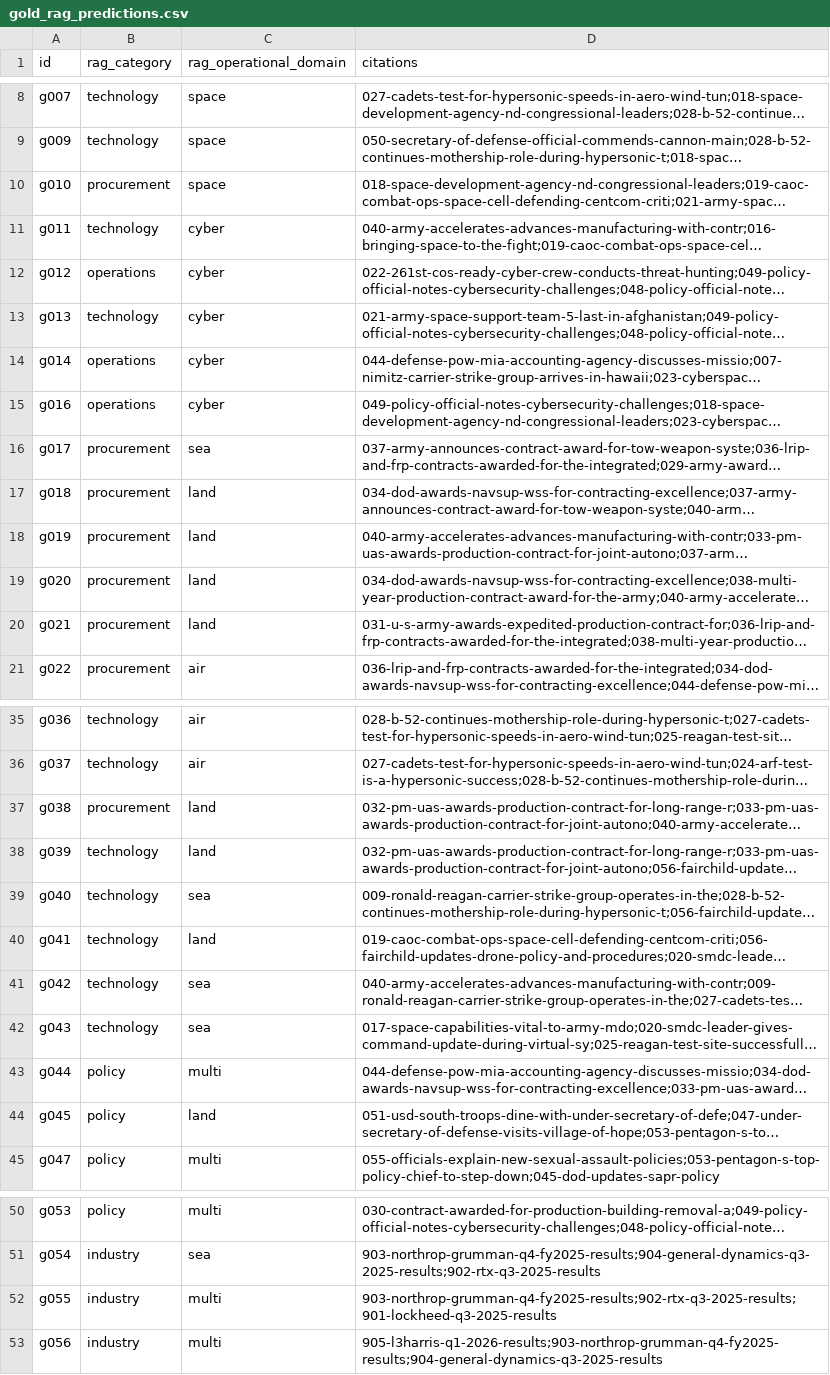
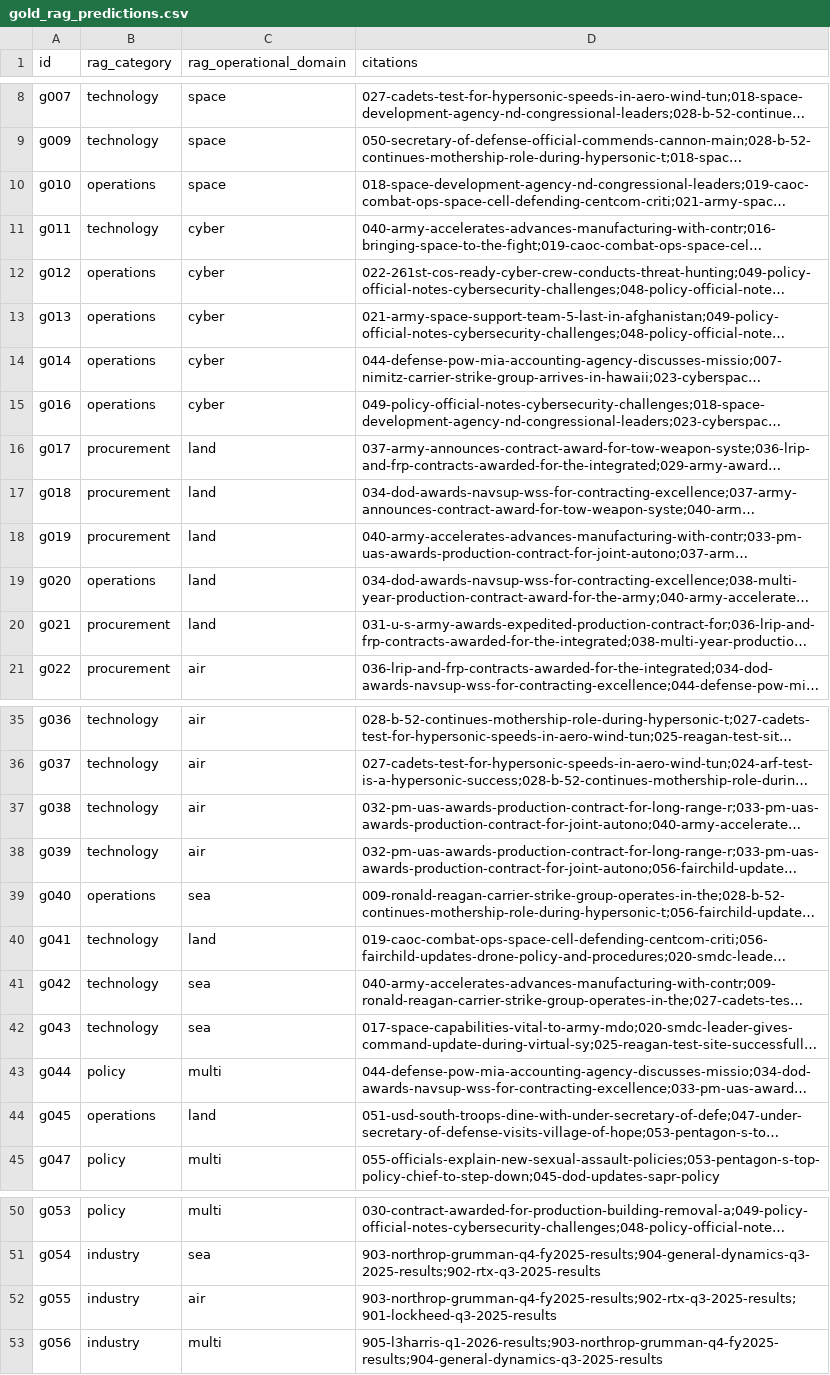
Before and after one commit to sanlee-ys/defense-news-classifier, a CSV file: evals/gold_rag_predictions.csv, drawn as a sheet; only a part is shown, gaps mark what is left out; long unchanged cells end in …; the diff names each change by its address in the sheet, - before the commit and + after, or states it on an @@ line.

```diff
--- a/evals/gold_rag_predictions.csv
+++ b/evals/gold_rag_predictions.csv
-B10 (rag_category): procurement
+B10 (rag_category): operations
-B13 (rag_category): technology
+B13 (rag_category): operations
-C16 (rag_operational_domain): sea
+C16 (rag_operational_domain): land
-B19 (rag_category): procurement
+B19 (rag_category): operations
-B37 (rag_category): procurement
+B37 (rag_category): technology
-C37:C38 (rag_operational_domain): land
+C37:C38 (rag_operational_domain): air
-B39 (rag_category): technology
+B39 (rag_category): operations
-B44 (rag_category): policy
+B44 (rag_category): operations
-C52 (rag_operational_domain): multi
+C52 (rag_operational_domain): air
```
Also changed, not shown: evals/gold_predictions.csv, 4 other files.
